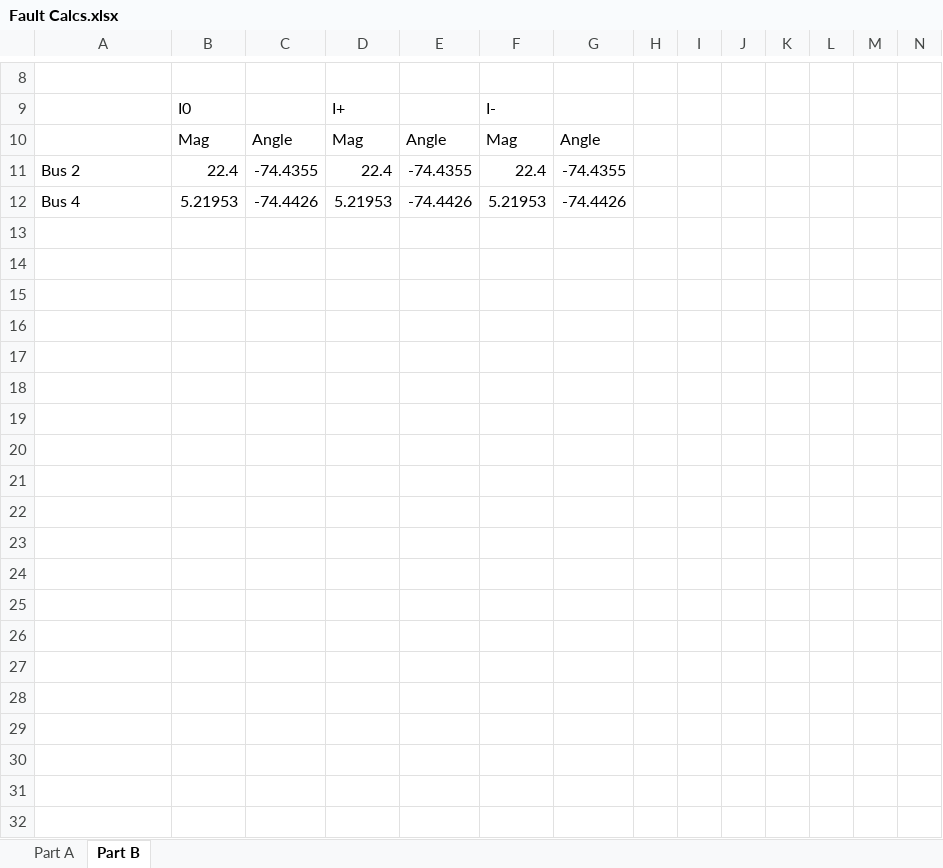
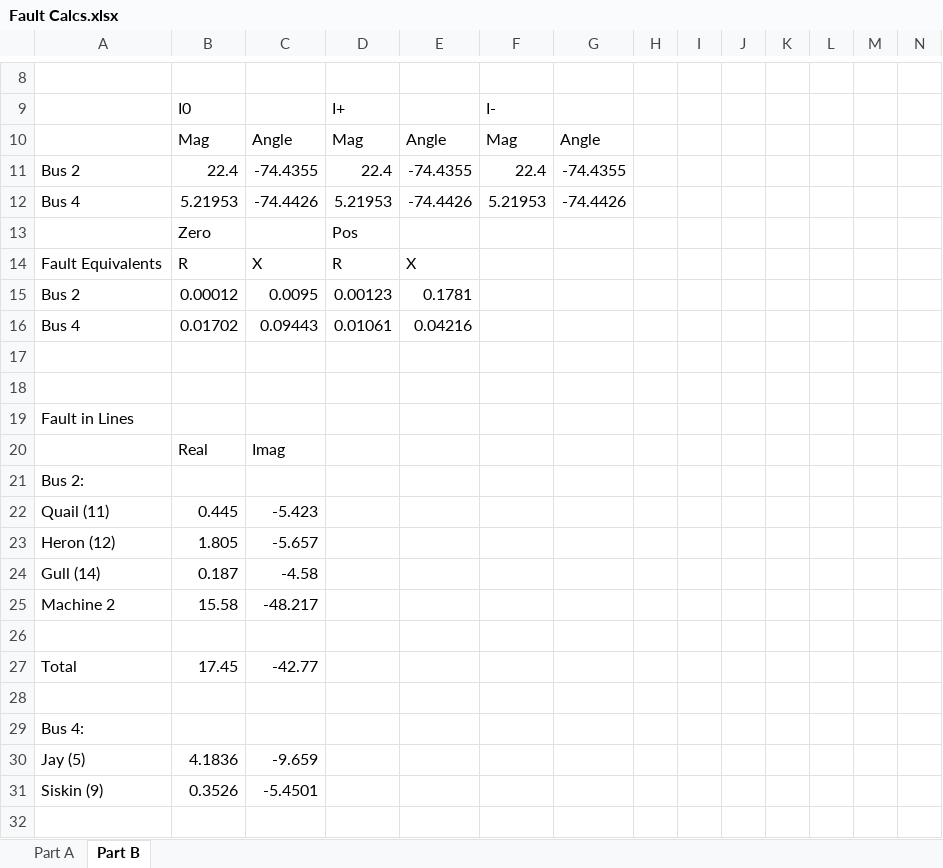
Before and after one commit to kangeliu/ee457project, an Excel workbook: Fault Calcs.xlsx, sheet Part B, drawn as a sheet; only a part is shown, gaps mark what is left out; values as stored, in another font and other column widths than the file's, no borders; rows hold the shown columns only; the diff covers the shown part only; the diff names each change by its address in the sheet, - before the commit and + after, or states it on an @@ line.

Commit message:
Finished part 5b

```diff
--- a/Fault Calcs.xlsx (sheet Part B)
+++ b/Fault Calcs.xlsx (sheet Part B)
+row 13:  | Zero |  | Pos
+row 14: Fault Equivalents | R | X | R | X
+row 15: Bus 2 | 0.00012 | 0.0095 | 0.00123 | 0.1781
+row 16: Bus 4 | 0.01702 | 0.09443 | 0.01061 | 0.04216
+row 17: (empty)
+row 18: (empty)
+row 19: Fault in Lines
+row 20:  | Real | Imag
+row 21: Bus 2:
+row 22: Quail (11) | 0.445 | -5.423
+row 23: Heron (12) | 1.805 | -5.657
+row 24: Gull (14) | 0.187 | -4.58
+row 25: Machine 2 | 15.58 | -48.217
+row 26: (empty)
+row 27: Total | 17.45 | -42.77
+row 28: (empty)
+row 29: Bus 4:
+row 30: Jay (5) | 4.1836 | -9.659
+row 31: Siskin (9) | 0.3526 | -5.4501
+row 32: (empty)
```
Also changed, not shown: 12 added rows and 3 edited cells elsewhere in this sheet, 2 other files.
